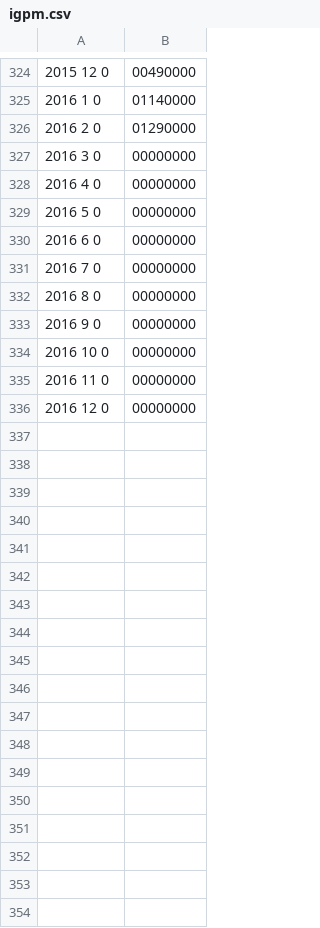
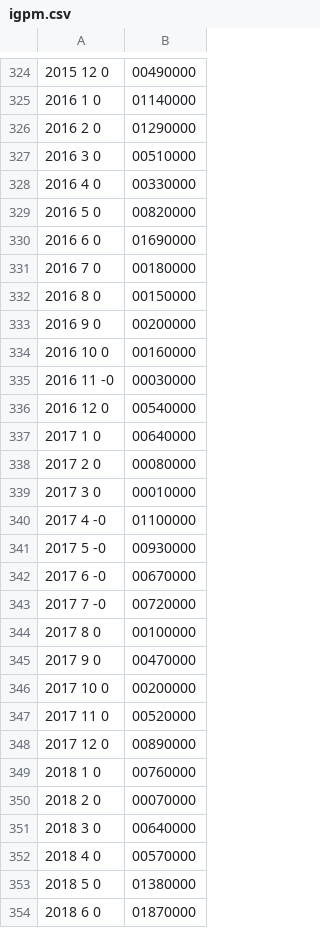
Before and after one commit to gersonfs/igpm, a CSV file: igpm.csv, drawn as a sheet; only a part is shown, gaps mark what is left out; the diff covers the shown part only.

```diff
--- a/igpm.csv
+++ b/igpm.csv
@@ -326,11 +326,29 @@
 2016	2	0,01290000
-2016	3	0,00000000
-2016	4	0,00000000
-2016	5	0,00000000
-2016	6	0,00000000
-2016	7	0,00000000
-2016	8	0,00000000
-2016	9	0,00000000
-2016	10	0,00000000
-2016	11	0,00000000
-2016	12	0,00000000
+2016	3	0,00510000
+2016	4	0,00330000
+2016	5	0,00820000
+2016	6	0,01690000
+2016	7	0,00180000
+2016	8	0,00150000
+2016	9	0,00200000
+2016	10	0,00160000
+2016	11	-0,00030000
+2016	12	0,00540000
+2017	1	0,00640000
+2017	2	0,00080000
+2017	3	0,00010000
+2017	4	-0,01100000
+2017	5	-0,00930000
+2017	6	-0,00670000
+2017	7	-0,00720000
+2017	8	0,00100000
+2017	9	0,00470000
+2017	10	0,00200000
+2017	11	0,00520000
+2017	12	0,00890000
+2018	1	0,00760000
+2018	2	0,00070000
+2018	3	0,00640000
+2018	4	0,00570000
+2018	5	0,01380000
+2018	6	0,01870000
```
Also changed, not shown: 42 added rows, 12 removed rows and 3 edited cells elsewhere in this file, 1 other file.
